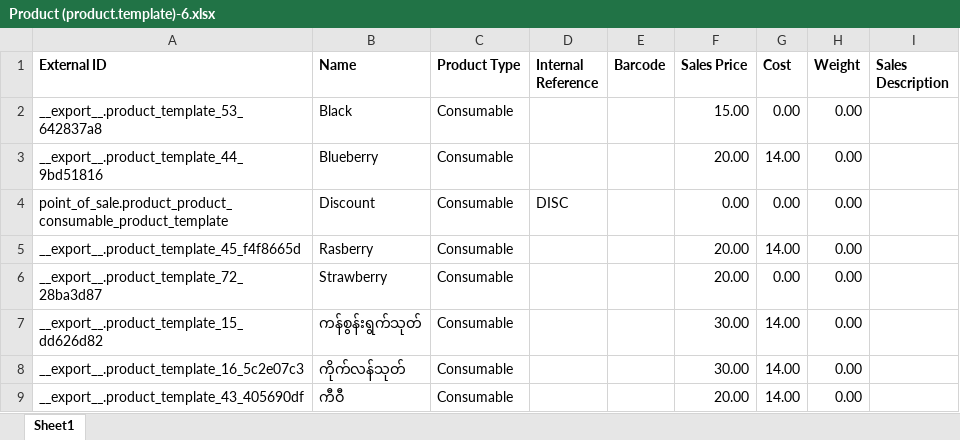
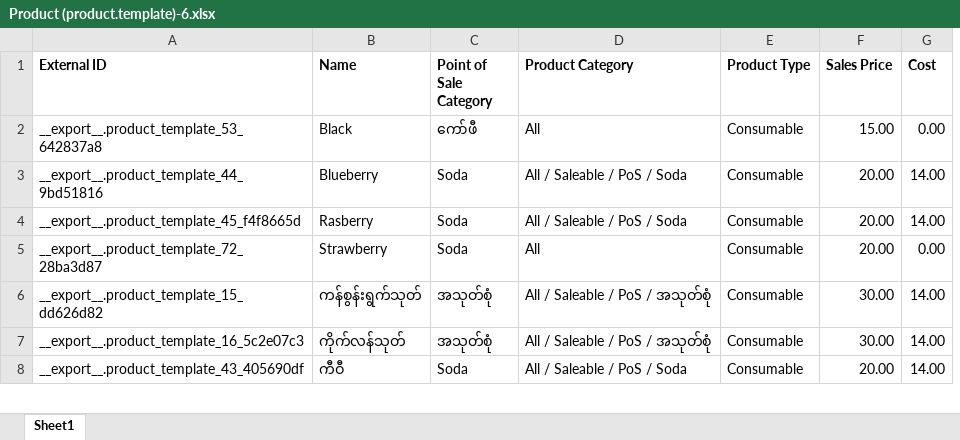
Before and after one commit to zwelinux/products_list, an Excel workbook: Product (product.template)-6.xlsx, sheet Sheet1, drawn as a sheet; only a part is shown; values as stored, in another font and other column widths than the file's, no borders; removed rows and columns are numbered as before the commit, all else as after; the diff names each change by its address in the sheet, - before the commit and + after, or states it on an @@ line.

```diff
--- a/Product (product.template)-6.xlsx (sheet Sheet1)
+++ b/Product (product.template)-6.xlsx (sheet Sheet1)
+column C (Point of Sale Category), rows 2-8: ကော်ဖီ | Soda | Soda | Soda | အသုတ်စုံ | အသုတ်စုံ | Soda
+column D (Product Category), rows 2-8: All | All / Saleable / PoS / Soda | All / Saleable / PoS / Soda | All | All / Saleable / PoS / အသုတ်စုံ | All / Saleable / PoS / အသုတ်စုံ | All / Saleable / PoS / Soda
-column D (Internal Reference), empty
-column E (Barcode), empty
-column H (Weight), rows 2-3: 0.00 | 0.00; rows 5-9: all 0.00
-column I (Sales Description), empty
-row 4: point_of_sale.product_product_consumable_product_template | Discount | Consumable | DISC |  | 0.00 | 0.00 | 0.00
```
Also changed, not shown: 3 other files.
